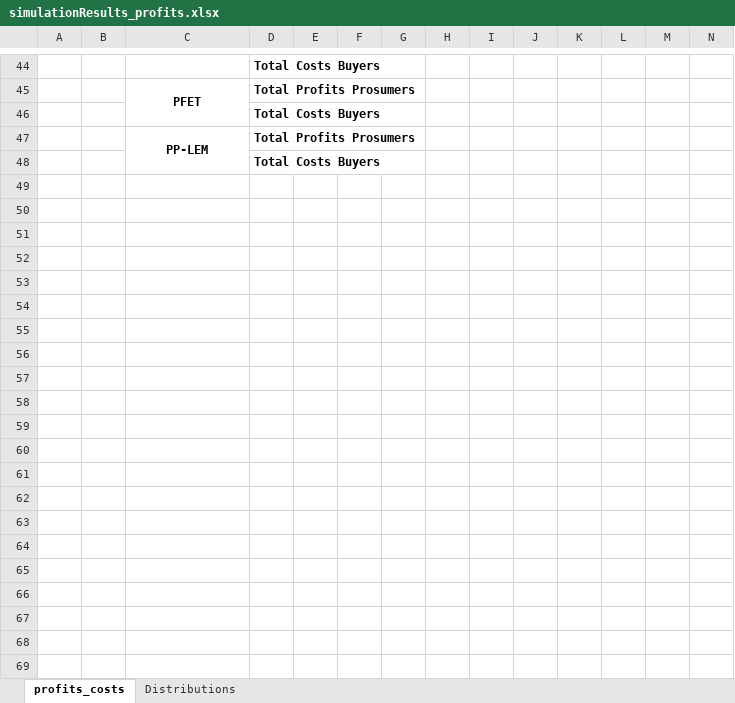
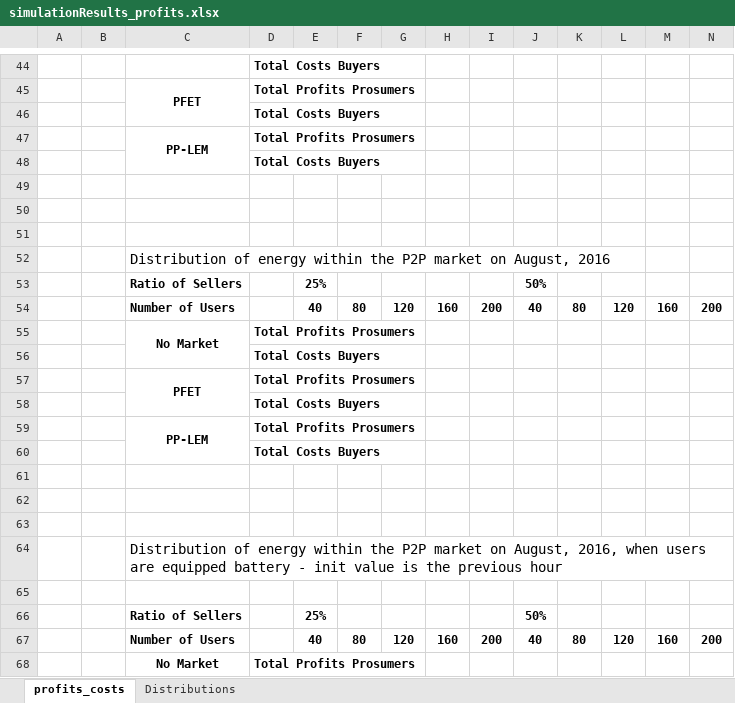
Before and after one commit to tea-chai/Clearance_Mechanisms, an Excel workbook: simulationResults_profits.xlsx, sheet profits_costs, drawn as a sheet; only a part is shown, gaps mark what is left out; values as stored, in another font and other column widths than the file's, no borders; rows hold the shown columns only; the diff covers the shown part only; the diff names each change by its address in the sheet, - before the commit and + after, or states it on an @@ line.

```diff
--- a/simulationResults_profits.xlsx (sheet profits_costs)
+++ b/simulationResults_profits.xlsx (sheet profits_costs)
+row 49: (empty)
+row 50: (empty)
+row 51: (empty)
+row 52:  |  | Distribution of energy within the P2P market on August, 2016
+row 53:  |  | Ratio of Sellers |  | 25% |  |  |  |  | 50%
+row 54:  |  | Number of Users |  | 40 | 80 | 120 | 160 | 200 | 40 | 80 | 120 | 160 | 200
+row 55:  |  | No Market | Total Profits Prosumers
+row 56:  |  |  | Total Costs Buyers
+row 57:  |  | PFET | Total Profits Prosumers
+row 58:  |  |  | Total Costs Buyers
+row 59:  |  | PP-LEM | Total Profits Prosumers
+row 60:  |  |  | Total Costs Buyers
+row 61: (empty)
+row 62: (empty)
+row 63: (empty)
+row 64:  |  | Distribution of energy within the P2P market on August, 2016, when users are equipped battery - init value is the previous hour
+row 65: (empty)
+row 66:  |  | Ratio of Sellers |  | 25% |  |  |  |  | 50%
+row 67:  |  | Number of Users |  | 40 | 80 | 120 | 160 | 200 | 40 | 80 | 120 | 160 | 200
+row 68:  |  | No Market | Total Profits Prosumers
```
Also changed, not shown: 62 added rows and 2 edited cells elsewhere in this sheet, 2 other files.
